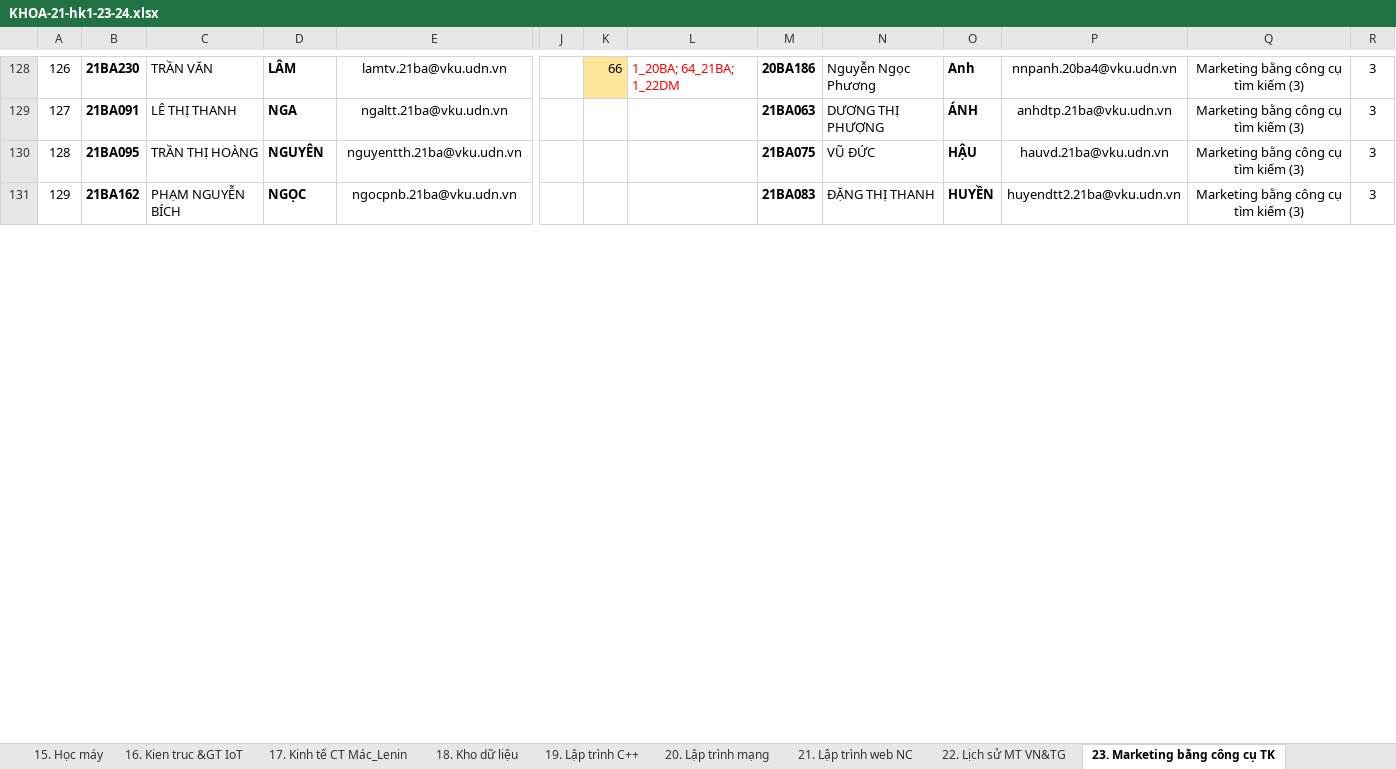
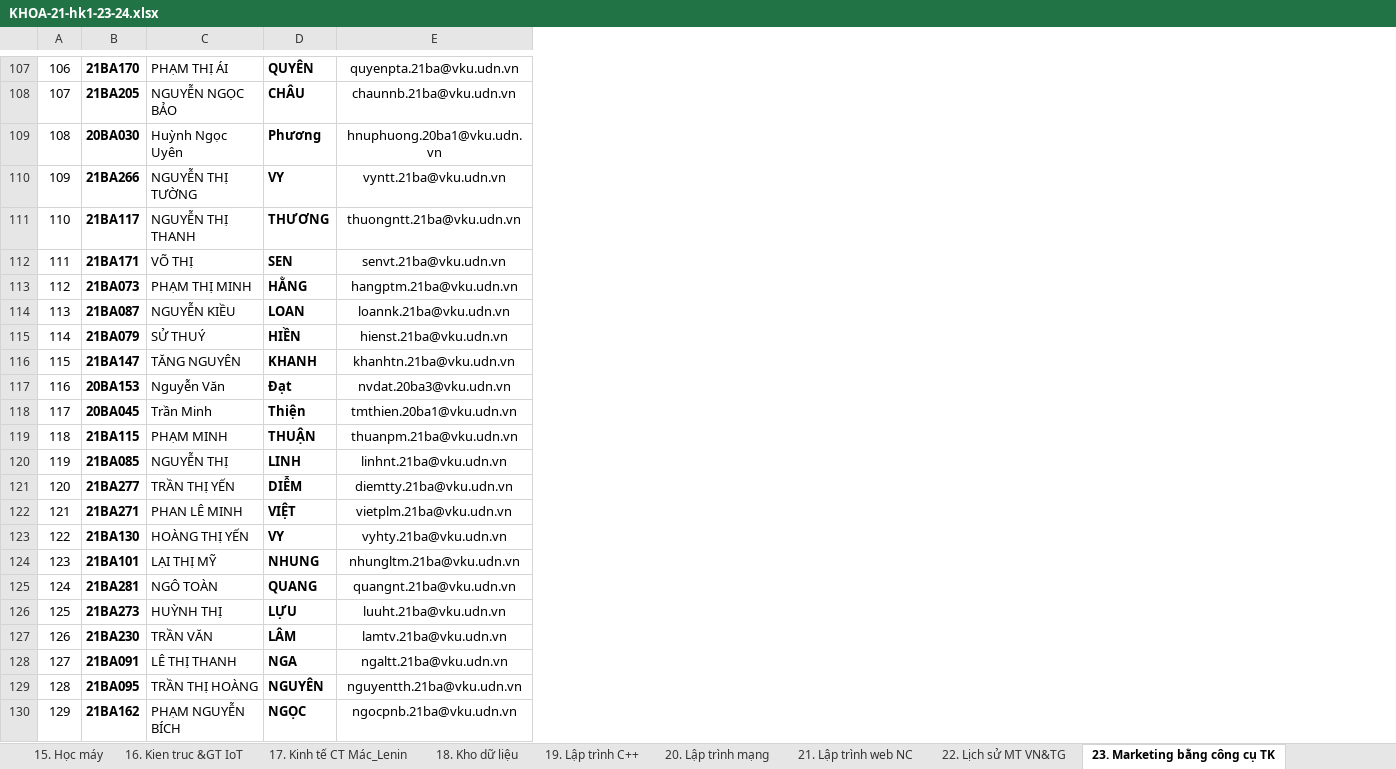
Before and after one commit to hoanhtin1703/thuctap, an Excel workbook: display/KHOA-21-hk1-23-24.xlsx, sheet 23. Marketing bằng công cụ TK, drawn as a sheet; only a part is shown, gaps mark what is left out; values as stored, in another font and other column widths than the file's, no borders; removed rows and columns are numbered as before the commit, all else as after; rows hold the shown columns only; the diff covers the shown part only; the diff names each change by its address in the sheet, - before the commit and + after, or states it on an @@ line.

```diff
--- a/display/KHOA-21-hk1-23-24.xlsx (sheet 23. Marketing bằng công cụ TK)
+++ b/display/KHOA-21-hk1-23-24.xlsx (sheet 23. Marketing bằng công cụ TK)
-column J, empty
-column K, row 128: 66
-column L, row 128: 1_20BA; 64_21BA; 1_22DM
-column M, rows 128-131: 20BA186 | 21BA063 | 21BA075 | 21BA083
-column N, rows 128-131: Nguyễn Ngọc Phương | DƯƠNG THỊ PHƯỢNG | VŨ ĐỨC | ĐẶNG THỊ THANH
-column O, rows 128-131: Anh | ÁNH | HẬU | HUYỀN
-column P, rows 128-131: nnpanh.20ba4@vku.udn.vn | anhdtp.21ba@vku.udn.vn | hauvd.21ba@vku.udn.vn | huyendtt2.21ba@vku.udn.vn
-column Q, rows 128-131: all Marketing bằng công cụ tìm kiếm (3)
-column R, rows 128-131: all 3
+row 107: 106 | 21BA170 | PHẠM THỊ ÁI | QUYÊN | quyenpta.21ba@vku.udn.vn
+row 108: 107 | 21BA205 | NGUYỄN NGỌC BẢO | CHÂU | chaunnb.21ba@vku.udn.vn
+row 109: 108 | 20BA030 | Huỳnh Ngọc Uyên | Phương | hnuphuong.20ba1@vku.udn.vn
+row 110: 109 | 21BA266 | NGUYỄN THỊ TƯỜNG | VY | vyntt.21ba@vku.udn.vn
+row 111: 110 | 21BA117 | NGUYỄN THỊ THANH | THƯƠNG | thuongntt.21ba@vku.udn.vn
+row 112: 111 | 21BA171 | VÕ THỊ | SEN | senvt.21ba@vku.udn.vn
+row 113: 112 | 21BA073 | PHẠM THỊ MINH | HẰNG | hangptm.21ba@vku.udn.vn
+row 114: 113 | 21BA087 | NGUYỄN KIỀU | LOAN | loannk.21ba@vku.udn.vn
+row 115: 114 | 21BA079 | SỬ THUÝ | HIỀN | hienst.21ba@vku.udn.vn
+row 116: 115 | 21BA147 | TĂNG NGUYÊN | KHANH | khanhtn.21ba@vku.udn.vn
+row 117: 116 | 20BA153 | Nguyễn Văn | Đạt | nvdat.20ba3@vku.udn.vn
+row 118: 117 | 20BA045 | Trần Minh | Thiện | tmthien.20ba1@vku.udn.vn
+row 119: 118 | 21BA115 | PHẠM MINH | THUẬN | thuanpm.21ba@vku.udn.vn
+row 120: 119 | 21BA085 | NGUYỄN THỊ | LINH | linhnt.21ba@vku.udn.vn
+row 121: 120 | 21BA277 | TRẦN THỊ YẾN | DIỄM | diemtty.21ba@vku.udn.vn
+row 122: 121 | 21BA271 | PHAN LÊ MINH | VIỆT | vietplm.21ba@vku.udn.vn
+row 123: 122 | 21BA130 | HOÀNG THỊ YẾN | VY | vyhty.21ba@vku.udn.vn
+row 124: 123 | 21BA101 | LẠI THỊ MỸ | NHUNG | nhungltm.21ba@vku.udn.vn
+row 125: 124 | 21BA281 | NGÔ TOÀN | QUANG | quangnt.21ba@vku.udn.vn
+row 126: 125 | 21BA273 | HUỲNH THỊ | LỰU | luuht.21ba@vku.udn.vn
```
Also changed, not shown: 105 added rows and 2 removed rows elsewhere in this sheet, sheet CĐ 2_IT_Tong hop, sheet 15. Học máy, sheet 36. Quản trị tài chính, sheet 26. Nghiên cứu Marketing, sheet 40. Thị giác máy tính, sheet 48. Hệ thống số, 41 more sheets, hidden cells, 3 other files.
